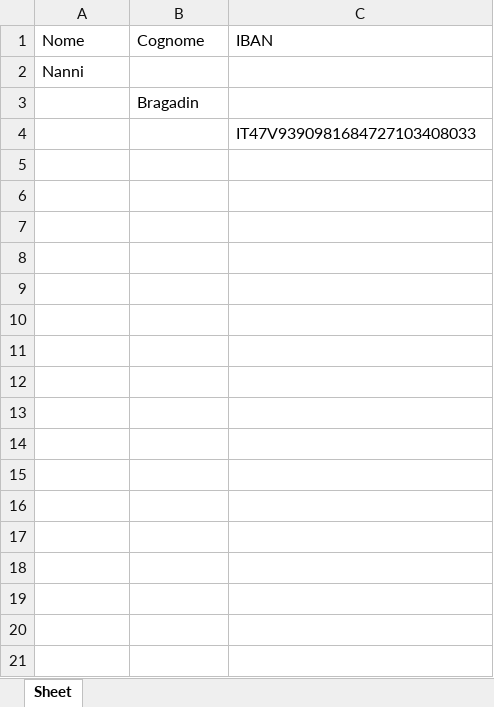
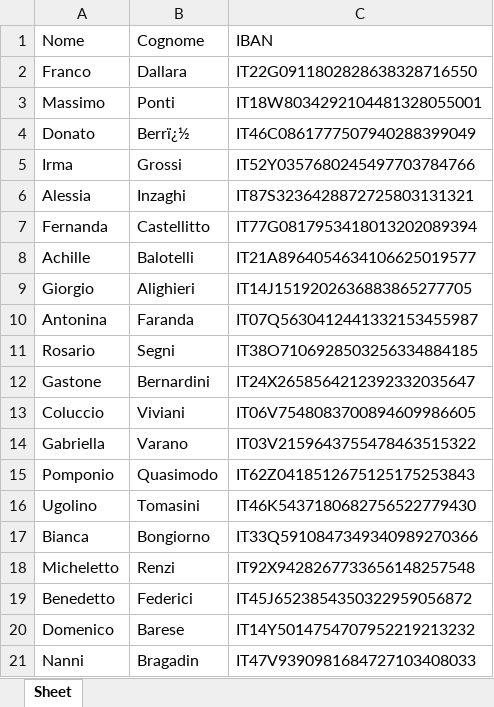
Before and after one commit to Nabb0/Stim_Tech_Stage, an Excel workbook: Excel/File/Output/output.xlsx, sheet Sheet, drawn as a sheet; values as stored, in another font and other column widths than the file's, no borders; removed rows and columns are numbered as before the commit, all else as after; the diff names each change by its address in the sheet, - before the commit and + after, or states it on an @@ line.

Commit message:
Push dei dati (nome, cognome, iban)

```diff
--- a/Excel/File/Output/output.xlsx (sheet Sheet)
+++ b/Excel/File/Output/output.xlsx (sheet Sheet)
+row 2: Franco | Dallara | IT22G0911802828638328716550
+row 3: Massimo | Ponti | IT18W8034292104481328055001
+row 4: Donato | Berrï¿½ | IT46C0861777507940288399049
+row 5: Irma | Grossi | IT52Y0357680245497703784766
+row 6: Alessia | Inzaghi | IT87S3236428872725803131321
+row 7: Fernanda | Castellitto | IT77G0817953418013202089394
+row 8: Achille | Balotelli | IT21A8964054634106625019577
+row 9: Giorgio | Alighieri | IT14J1519202636883865277705
+row 10: Antonina | Faranda | IT07Q5630412441332153455987
+row 11: Rosario | Segni | IT38O7106928503256334884185
+row 12: Gastone | Bernardini | IT24X2658564212392332035647
+row 13: Coluccio | Viviani | IT06V7548083700894609986605
+row 14: Gabriella | Varano | IT03V2159643755478463515322
+row 15: Pomponio | Quasimodo | IT62Z0418512675125175253843
+row 16: Ugolino | Tomasini | IT46K5437180682756522779430
+row 17: Bianca | Bongiorno | IT33Q5910847349340989270366
+row 18: Micheletto | Renzi | IT92X9428267733656148257548
+row 19: Benedetto | Federici | IT45J6523854350322959056872
+row 20: Domenico | Barese | IT14Y5014754707952219213232
-B21 (Cognome): (empty)
+B21 (Cognome): Bragadin
-C21 (IBAN): (empty)
+C21 (IBAN): IT47V9390981684727103408033
-row 3:  | Bragadin
-row 4:  |  | IT47V9390981684727103408033
```
Also changed, not shown: 1 other file.
